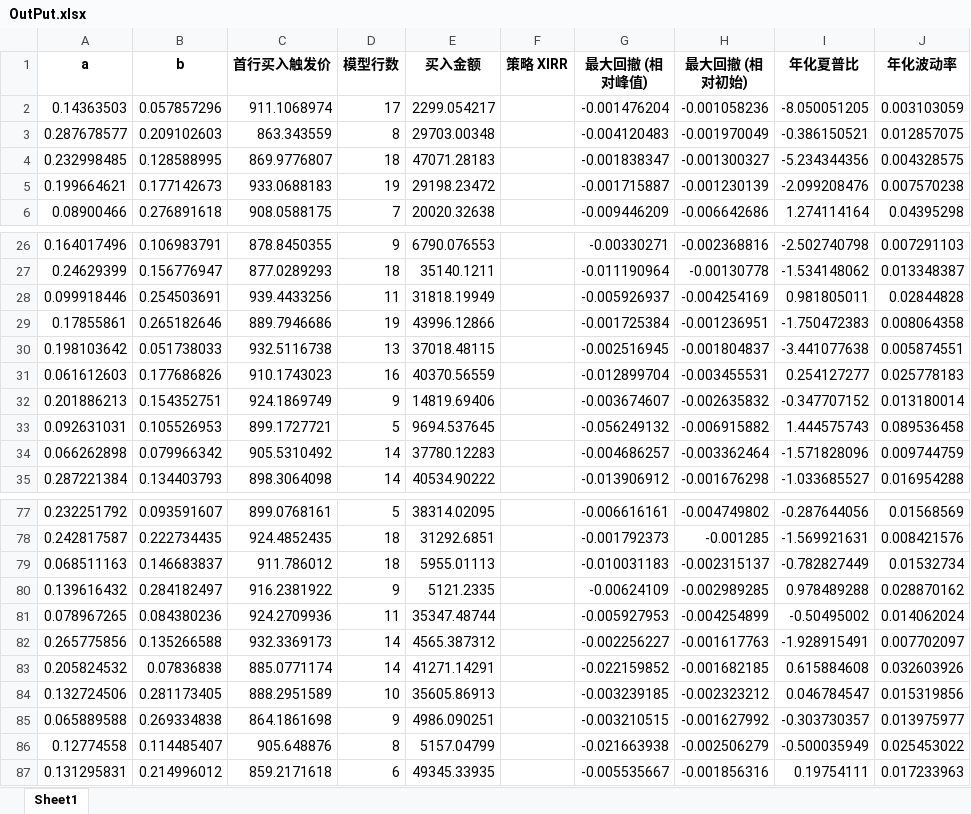
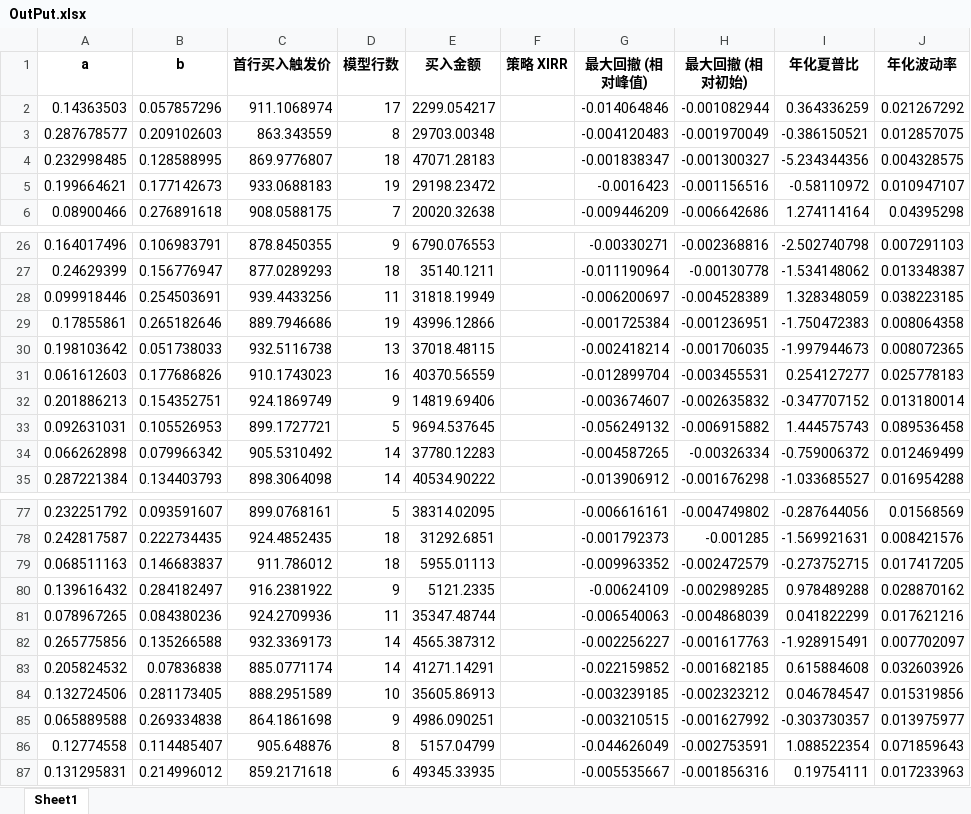
Before and after one commit to juzixiaoren/ZombieGrid, an Excel workbook: OutPut.xlsx, sheet Sheet1, drawn as a sheet; only a part is shown, gaps mark what is left out; values as stored, in another font and other column widths than the file's, no borders; the diff covers the shown part only; the diff names each change by its address in the sheet, - before the commit and + after, or states it on an @@ line.

```diff
--- a/OutPut.xlsx (sheet Sheet1)
+++ b/OutPut.xlsx (sheet Sheet1)
-G2 (最大回撤 (相对峰值)): -0.001476204
+G2 (最大回撤 (相对峰值)): -0.014064846
-H2 (最大回撤 (相对初始)): -0.001058236
+H2 (最大回撤 (相对初始)): -0.001082944
-I2 (年化夏普比): -8.050051205
+I2 (年化夏普比): 0.364336259
-J2 (年化波动率): 0.003103059
+J2 (年化波动率): 0.021267292
-G5 (最大回撤 (相对峰值)): -0.001715887
+G5 (最大回撤 (相对峰值)): -0.0016423
-H5 (最大回撤 (相对初始)): -0.001230139
+H5 (最大回撤 (相对初始)): -0.001156516
-I5 (年化夏普比): -2.099208476
+I5 (年化夏普比): -0.58110972
-J5 (年化波动率): 0.007570238
+J5 (年化波动率): 0.010947107
-G28 (最大回撤 (相对峰值)): -0.005926937
+G28 (最大回撤 (相对峰值)): -0.006200697
-H28 (最大回撤 (相对初始)): -0.004254169
+H28 (最大回撤 (相对初始)): -0.004528389
-I28 (年化夏普比): 0.981805011
+I28 (年化夏普比): 1.328348059
-J28 (年化波动率): 0.02844828
+J28 (年化波动率): 0.038223185
-G30 (最大回撤 (相对峰值)): -0.002516945
+G30 (最大回撤 (相对峰值)): -0.002418214
-H30 (最大回撤 (相对初始)): -0.001804837
+H30 (最大回撤 (相对初始)): -0.001706035
-I30 (年化夏普比): -3.441077638
+I30 (年化夏普比): -1.997944673
-J30 (年化波动率): 0.005874551
+J30 (年化波动率): 0.008072365
-G34 (最大回撤 (相对峰值)): -0.004686257
+G34 (最大回撤 (相对峰值)): -0.004587265
-H34 (最大回撤 (相对初始)): -0.003362464
+H34 (最大回撤 (相对初始)): -0.00326334
-I34 (年化夏普比): -1.571828096
+I34 (年化夏普比): -0.759006372
-J34 (年化波动率): 0.009744759
+J34 (年化波动率): 0.012469499
-G79 (最大回撤 (相对峰值)): -0.010031183
+G79 (最大回撤 (相对峰值)): -0.009963352
-H79 (最大回撤 (相对初始)): -0.002315137
+H79 (最大回撤 (相对初始)): -0.002472579
-I79 (年化夏普比): -0.782827449
+I79 (年化夏普比): -0.273752715
-J79 (年化波动率): 0.01532734
+J79 (年化波动率): 0.017417205
-G81 (最大回撤 (相对峰值)): -0.005927953
+G81 (最大回撤 (相对峰值)): -0.006540063
-H81 (最大回撤 (相对初始)): -0.004254899
+H81 (最大回撤 (相对初始)): -0.004868039
-I81 (年化夏普比): -0.50495002
+I81 (年化夏普比): 0.041822299
-J81 (年化波动率): 0.014062024
+J81 (年化波动率): 0.017621216
-G86 (最大回撤 (相对峰值)): -0.021663938
+G86 (最大回撤 (相对峰值)): -0.044626049
-H86 (最大回撤 (相对初始)): -0.002506279
+H86 (最大回撤 (相对初始)): -0.002753591
-I86 (年化夏普比): -0.500035949
+I86 (年化夏普比): 1.088522354
-J86 (年化波动率): 0.025453022
+J86 (年化波动率): 0.071859643
```
Also changed, not shown: 56 edited cells elsewhere in this sheet, 3 other files.
